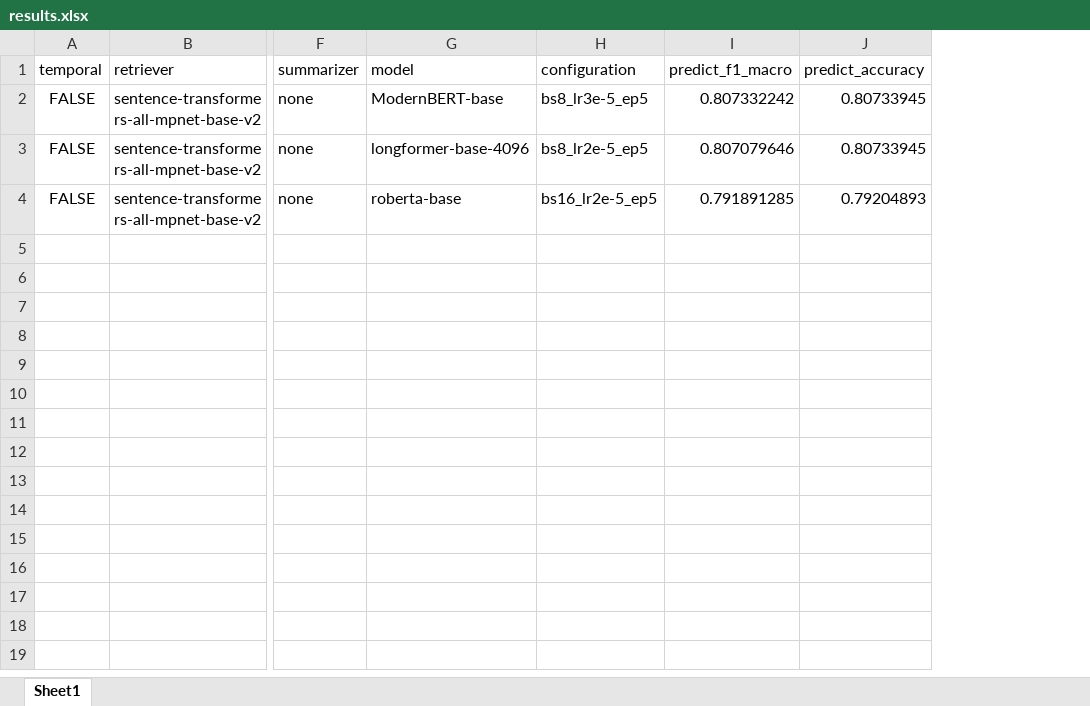
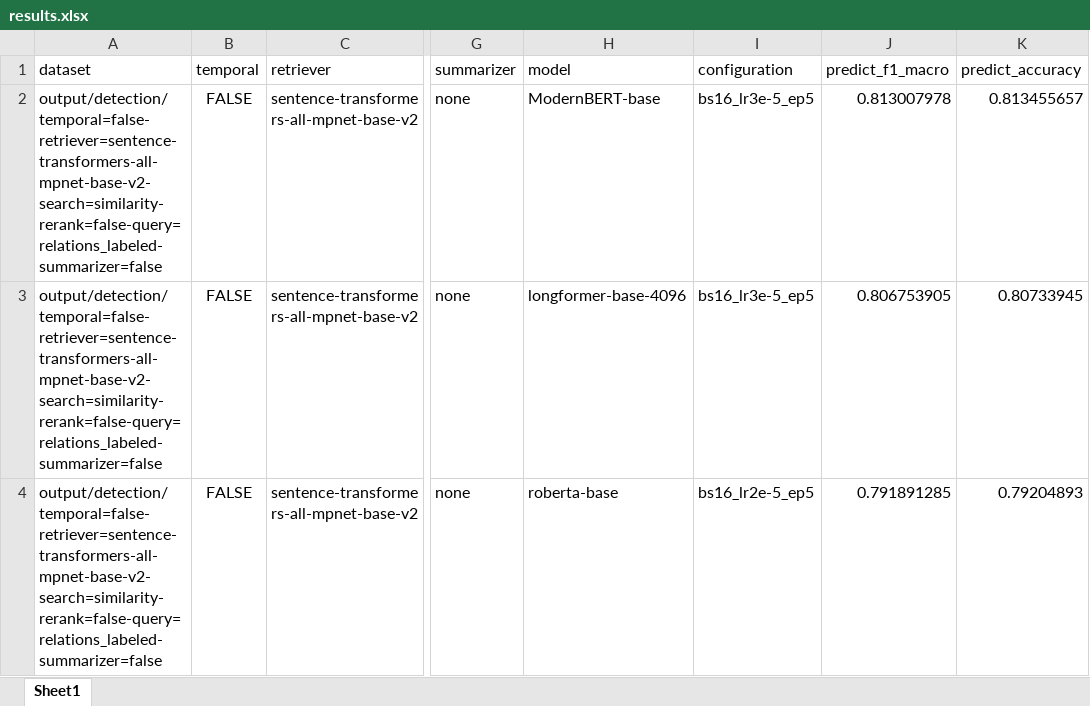
Before and after one commit to deborahdore/FallacyRAG, an Excel workbook: output/detection/temporal=false-retriever=sentence-transformers-all-mpnet-base-v2-search=similarity-rerank=false-query=relations_labeled-summarizer=false/results.xlsx, sheet Sheet1, drawn as a sheet; only a part is shown, gaps mark what is left out; values as stored, in another font and other column widths than the file's, no borders; addresses are those after the commit; the diff names each change by its address in the sheet, - before the commit and + after, or states it on an @@ line.

Commit message:
added results

```diff
--- a/output/detection/temporal=false-retriever=sentence-transformers-all-mpnet-base-v2-search=similarity-rerank=false-query=relations_labeled-summarizer=false/results.xlsx (sheet Sheet1)
+++ b/output/detection/temporal=false-retriever=sentence-transformers-all-mpnet-base-v2-search=similarity-rerank=false-query=relations_labeled-summarizer=false/results.xlsx (sheet Sheet1)
+column A (dataset), rows 2-4: all output/detection/temporal=false-retriever=sentence-transformers-all-mpnet-base-v2-search=similarity-rerank=false-query=relations_labeled-summarizer=false
-I2 (configuration): bs8_lr3e-5_ep5
+I2 (configuration): bs16_lr3e-5_ep5
-J2 (predict_f1_macro): 0.807332242
+J2 (predict_f1_macro): 0.813007978
-K2 (predict_accuracy): 0.80733945
+K2 (predict_accuracy): 0.813455657
-I3 (configuration): bs8_lr2e-5_ep5
+I3 (configuration): bs16_lr3e-5_ep5
-J3 (predict_f1_macro): 0.807079646
+J3 (predict_f1_macro): 0.806753905
```
Also changed, not shown: output/detection/temporal=false-retriever=sentence-transformers-all-mpnet-base-v2-search=similarity-rerank=false-summarizer=false/results.xlsx, output/detection/temporal=true-retriever=baai-bge-large-en-v1.5-search=hybrid-rerank=cross-encoder-ms-marco-minilm-l-6-v2-query=fallacy_relations-summarizer=false/results.xlsx, 36 other files.
